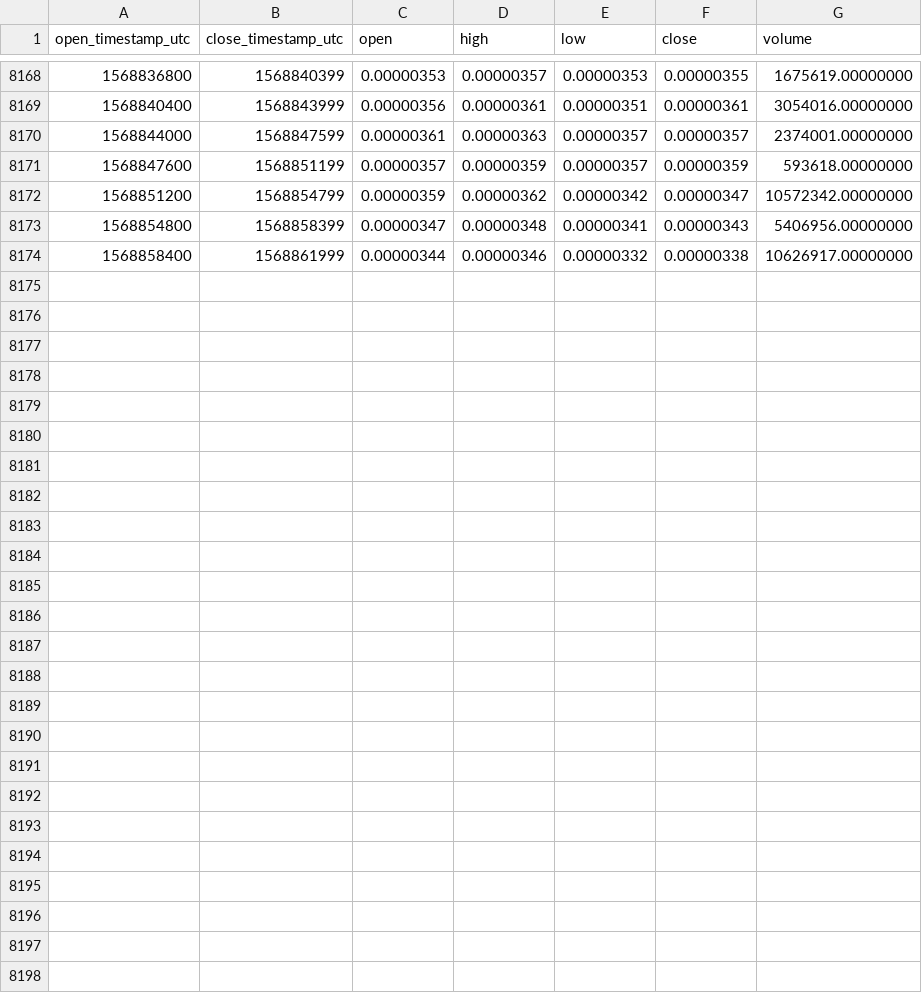
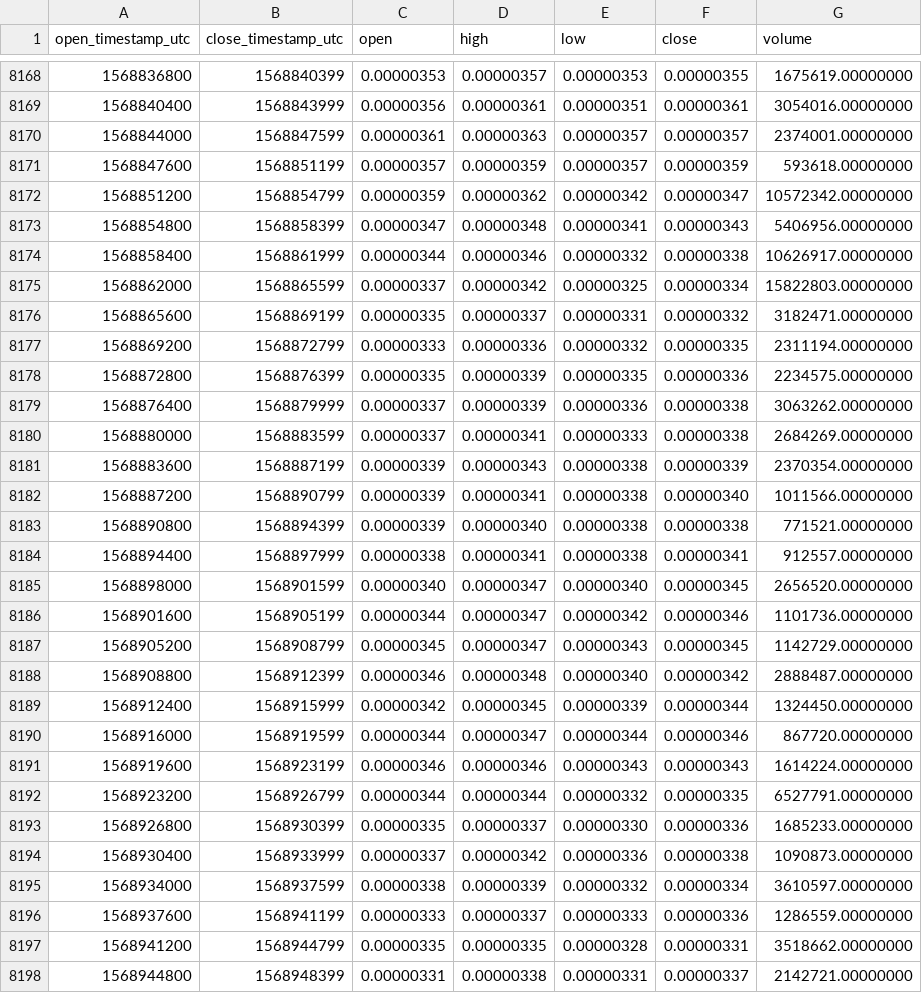
Before and after one commit to cryptobigbro/binance-RVNBTC, a CSV file: binance-RVNBTC-1h.csv, drawn as a sheet; only a part is shown, gaps mark what is left out; the diff names each change by its address in the sheet, - before the commit and + after, or states it on an @@ line.

Commit message:
Update OHLCV data.

```diff
--- a/binance-RVNBTC-1h.csv
+++ b/binance-RVNBTC-1h.csv
+row 8175: 1568862000 | 1568865599 | 0.00000337 | 0.00000342 | 0.00000325 | 0.00000334 | 15822803.00000000
+row 8176: 1568865600 | 1568869199 | 0.00000335 | 0.00000337 | 0.00000331 | 0.00000332 | 3182471.00000000
+row 8177: 1568869200 | 1568872799 | 0.00000333 | 0.00000336 | 0.00000332 | 0.00000335 | 2311194.00000000
+row 8178: 1568872800 | 1568876399 | 0.00000335 | 0.00000339 | 0.00000335 | 0.00000336 | 2234575.00000000
+row 8179: 1568876400 | 1568879999 | 0.00000337 | 0.00000339 | 0.00000336 | 0.00000338 | 3063262.00000000
+row 8180: 1568880000 | 1568883599 | 0.00000337 | 0.00000341 | 0.00000333 | 0.00000338 | 2684269.00000000
+row 8181: 1568883600 | 1568887199 | 0.00000339 | 0.00000343 | 0.00000338 | 0.00000339 | 2370354.00000000
+row 8182: 1568887200 | 1568890799 | 0.00000339 | 0.00000341 | 0.00000338 | 0.00000340 | 1011566.00000000
+row 8183: 1568890800 | 1568894399 | 0.00000339 | 0.00000340 | 0.00000338 | 0.00000338 | 771521.00000000
+row 8184: 1568894400 | 1568897999 | 0.00000338 | 0.00000341 | 0.00000338 | 0.00000341 | 912557.00000000
+row 8185: 1568898000 | 1568901599 | 0.00000340 | 0.00000347 | 0.00000340 | 0.00000345 | 2656520.00000000
+row 8186: 1568901600 | 1568905199 | 0.00000344 | 0.00000347 | 0.00000342 | 0.00000346 | 1101736.00000000
+row 8187: 1568905200 | 1568908799 | 0.00000345 | 0.00000347 | 0.00000343 | 0.00000345 | 1142729.00000000
+row 8188: 1568908800 | 1568912399 | 0.00000346 | 0.00000348 | 0.00000340 | 0.00000342 | 2888487.00000000
+row 8189: 1568912400 | 1568915999 | 0.00000342 | 0.00000345 | 0.00000339 | 0.00000344 | 1324450.00000000
+row 8190: 1568916000 | 1568919599 | 0.00000344 | 0.00000347 | 0.00000344 | 0.00000346 | 867720.00000000
+row 8191: 1568919600 | 1568923199 | 0.00000346 | 0.00000346 | 0.00000343 | 0.00000343 | 1614224.00000000
+row 8192: 1568923200 | 1568926799 | 0.00000344 | 0.00000344 | 0.00000332 | 0.00000335 | 6527791.00000000
+row 8193: 1568926800 | 1568930399 | 0.00000335 | 0.00000337 | 0.00000330 | 0.00000336 | 1685233.00000000
+row 8194: 1568930400 | 1568933999 | 0.00000337 | 0.00000342 | 0.00000336 | 0.00000338 | 1090873.00000000
+row 8195: 1568934000 | 1568937599 | 0.00000338 | 0.00000339 | 0.00000332 | 0.00000334 | 3610597.00000000
+row 8196: 1568937600 | 1568941199 | 0.00000333 | 0.00000337 | 0.00000333 | 0.00000336 | 1286559.00000000
+row 8197: 1568941200 | 1568944799 | 0.00000335 | 0.00000335 | 0.00000328 | 0.00000331 | 3518662.00000000
+row 8198: 1568944800 | 1568948399 | 0.00000331 | 0.00000338 | 0.00000331 | 0.00000337 | 2142721.00000000
```
Also changed, not shown: binance-RVNBTC-1d.csv.
